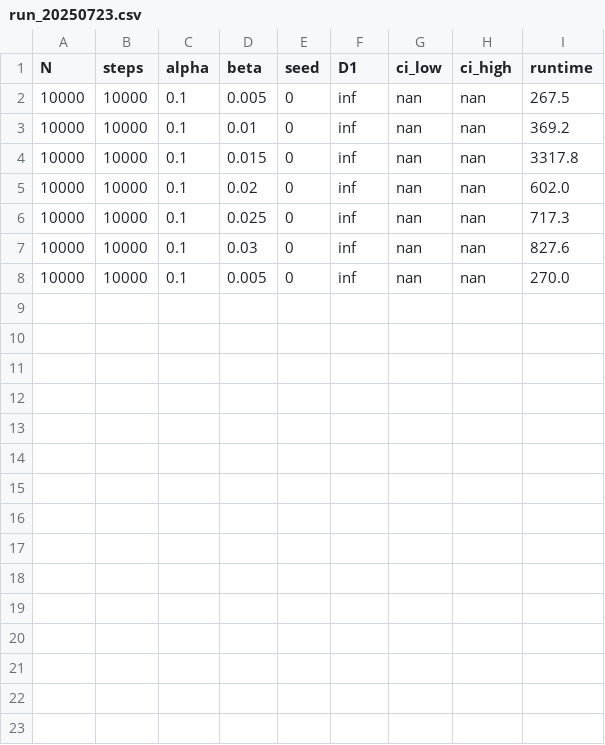
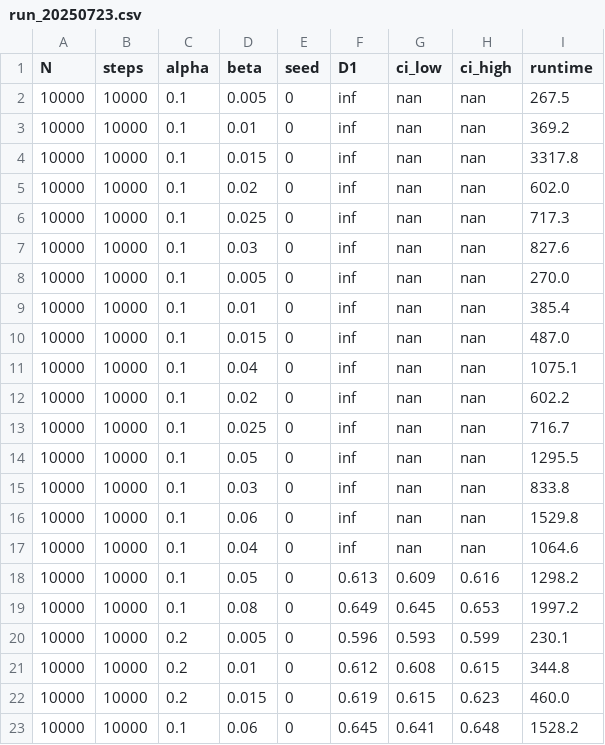
Before and after one commit to agourakis82/fractal-entropy-project, a CSV file: paper_data/run_20250723.csv, drawn as a sheet; the diff names each change by its address in the sheet, - before the commit and + after, or states it on an @@ line.

```diff
--- a/paper_data/run_20250723.csv
+++ b/paper_data/run_20250723.csv
+row 9: 10000 | 10000 | 0.1 | 0.01 | 0 | inf | nan | nan | 385.4
+row 10: 10000 | 10000 | 0.1 | 0.015 | 0 | inf | nan | nan | 487.0
+row 11: 10000 | 10000 | 0.1 | 0.04 | 0 | inf | nan | nan | 1075.1
+row 12: 10000 | 10000 | 0.1 | 0.02 | 0 | inf | nan | nan | 602.2
+row 13: 10000 | 10000 | 0.1 | 0.025 | 0 | inf | nan | nan | 716.7
+row 14: 10000 | 10000 | 0.1 | 0.05 | 0 | inf | nan | nan | 1295.5
+row 15: 10000 | 10000 | 0.1 | 0.03 | 0 | inf | nan | nan | 833.8
+row 16: 10000 | 10000 | 0.1 | 0.06 | 0 | inf | nan | nan | 1529.8
+row 17: 10000 | 10000 | 0.1 | 0.04 | 0 | inf | nan | nan | 1064.6
+row 18: 10000 | 10000 | 0.1 | 0.05 | 0 | 0.613 | 0.609 | 0.616 | 1298.2
+row 19: 10000 | 10000 | 0.1 | 0.08 | 0 | 0.649 | 0.645 | 0.653 | 1997.2
+row 20: 10000 | 10000 | 0.2 | 0.005 | 0 | 0.596 | 0.593 | 0.599 | 230.1
+row 21: 10000 | 10000 | 0.2 | 0.01 | 0 | 0.612 | 0.608 | 0.615 | 344.8
+row 22: 10000 | 10000 | 0.2 | 0.015 | 0 | 0.619 | 0.615 | 0.623 | 460.0
+row 23: 10000 | 10000 | 0.1 | 0.06 | 0 | 0.645 | 0.641 | 0.648 | 1528.2
```
Also changed, not shown: 3 other files.
